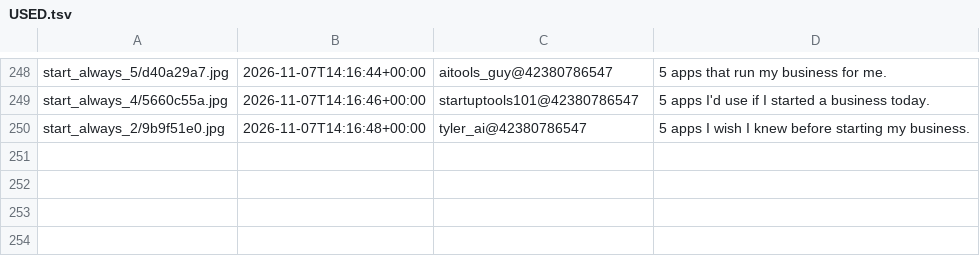
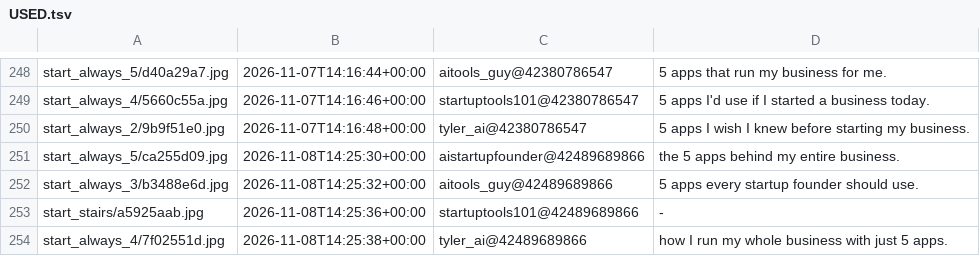
Before and after one commit to YvesMatteo/tiktok-slideshow, a TSV file: assets/title_bank/USED.tsv, drawn as a sheet; only a part is shown, gaps mark what is left out.

```diff
--- a/assets/title_bank/USED.tsv
+++ b/assets/title_bank/USED.tsv
@@ -250 +250,5 @@ start_always_4/5660c55a.jpg	2026-11-07T14:16:46+00:00	startuptools101@4238078654
 start_always_2/9b9f51e0.jpg	2026-11-07T14:16:48+00:00	tyler_ai@42380786547	5 apps I wish I knew before starting my business.
+start_always_5/ca255d09.jpg	2026-11-08T14:25:30+00:00	aistartupfounder@42489689866	the 5 apps behind my entire business.
+start_always_3/b3488e6d.jpg	2026-11-08T14:25:32+00:00	aitools_guy@42489689866	5 apps every startup founder should use.
+start_stairs/a5925aab.jpg	2026-11-08T14:25:36+00:00	startuptools101@42489689866	-
+start_always_4/7f02551d.jpg	2026-11-08T14:25:38+00:00	tyler_ai@42489689866	how I run my whole business with just 5 apps.
```
